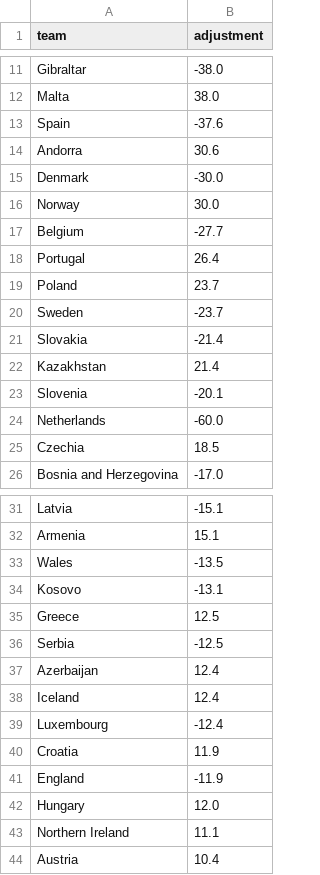
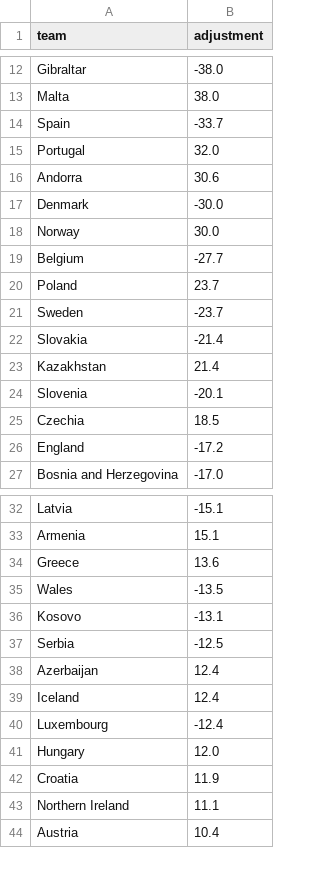
Before and after one commit to SmudgeYorkshire/footrankings, a CSV file: ratings/nations_league_elo_adjustments.csv, drawn as a sheet; only a part is shown, gaps mark what is left out; the diff covers the shown part only.

```diff
--- a/ratings/nations_league_elo_adjustments.csv
+++ b/ratings/nations_league_elo_adjustments.csv
@@ -12,3 +13,4 @@ Gibraltar,-38.0
 Malta,38.0
-Spain,-37.6
+Spain,-33.7
+Portugal,32.0
 Andorra,30.6
@@ -17,3 +19,2 @@ Norway,30.0
 Belgium,-27.7
-Portugal,26.4
 Poland,23.7
@@ -23,4 +24,4 @@ Kazakhstan,21.4
 Slovenia,-20.1
-Netherlands,-60.0
 Czechia,18.5
+England,-17.2
 Bosnia and Herzegovina,-17.0
@@ -32,5 +33,5 @@ Latvia,-15.1
 Armenia,15.1
+Greece,13.6
 Wales,-13.5
 Kosovo,-13.1
-Greece,12.5
 Serbia,-12.5
@@ -39,5 +40,4 @@ Iceland,12.4
 Luxembourg,-12.4
+Hungary,12.0
 Croatia,11.9
-England,-11.9
-Hungary,12.0
 Northern Ireland,11.1
```
Also changed, not shown: 1 added row elsewhere in this file, 1 other file.
